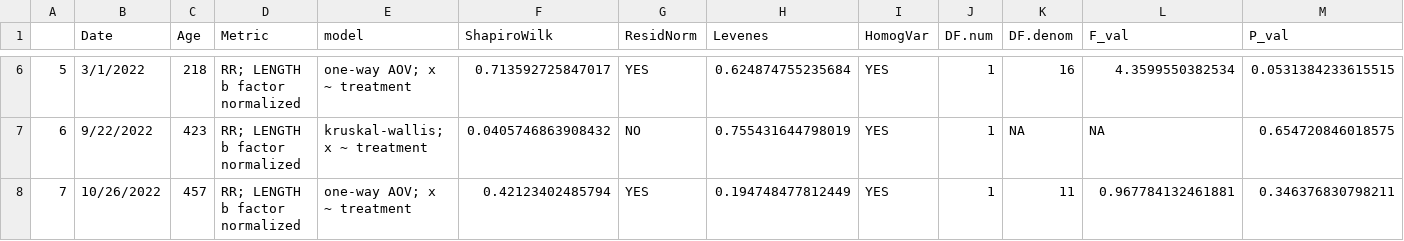
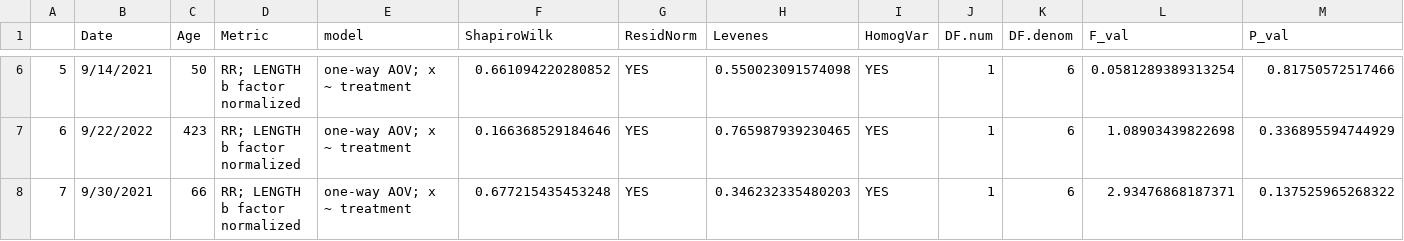
Before and after one commit to NEFSC/EAD-ASEB-Airradians_multigen_OA, a CSV file: RAnalysis/Output/Respiration/F1/F1_RR_LENGTH_Statistics.csv, drawn as a sheet; only a part is shown, gaps mark what is left out; the diff covers the shown part only; the diff names each change by its address in the sheet, - before the commit and + after, or states it on an @@ line.

```diff
--- a/RAnalysis/Output/Respiration/F1/F1_RR_LENGTH_Statistics.csv
+++ b/RAnalysis/Output/Respiration/F1/F1_RR_LENGTH_Statistics.csv
-B6 (Date): 3/1/2022
+B6 (Date): 9/14/2021
-C6 (Age): 218
+C6 (Age): 50
-F6 (ShapiroWilk): 0.713592725847017
+F6 (ShapiroWilk): 0.661094220280852
-H6 (Levenes): 0.624874755235684
+H6 (Levenes): 0.550023091574098
-K6 (DF.denom): 16
+K6 (DF.denom): 6
-L6 (F_val): 4.3599550382534
+L6 (F_val): 0.0581289389313254
-M6 (P_val): 0.0531384233615515
+M6 (P_val): 0.81750572517466
-E7 (model): kruskal-wallis; x ~ treatment
+E7 (model): one-way AOV; x ~ treatment
-F7 (ShapiroWilk): 0.0405746863908432
+F7 (ShapiroWilk): 0.166368529184646
-G7 (ResidNorm): NO
+G7 (ResidNorm): YES
-H7 (Levenes): 0.755431644798019
+H7 (Levenes): 0.765987939230465
-K7 (DF.denom): NA
+K7 (DF.denom): 6
-L7 (F_val): NA
+L7 (F_val): 1.08903439822698
-M7 (P_val): 0.654720846018575
+M7 (P_val): 0.336895594744929
-B8 (Date): 10/26/2022
+B8 (Date): 9/30/2021
-C8 (Age): 457
+C8 (Age): 66
-F8 (ShapiroWilk): 0.42123402485794
+F8 (ShapiroWilk): 0.677215435453248
-H8 (Levenes): 0.194748477812449
+H8 (Levenes): 0.346232335480203
-K8 (DF.denom): 11
+K8 (DF.denom): 6
-L8 (F_val): 0.967784132461881
+L8 (F_val): 2.93476868187371
-M8 (P_val): 0.346376830798211
+M8 (P_val): 0.137525965268322
```
Also changed, not shown: 32 edited cells elsewhere in this file, 7 other files.
